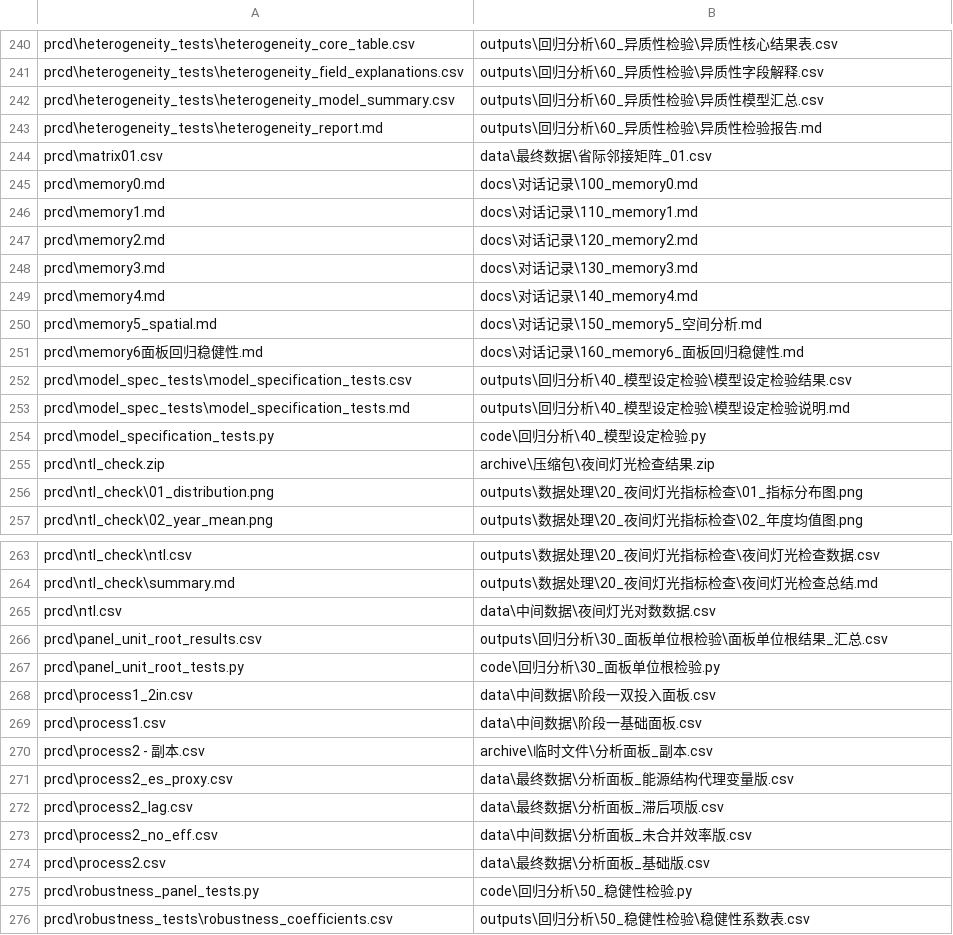
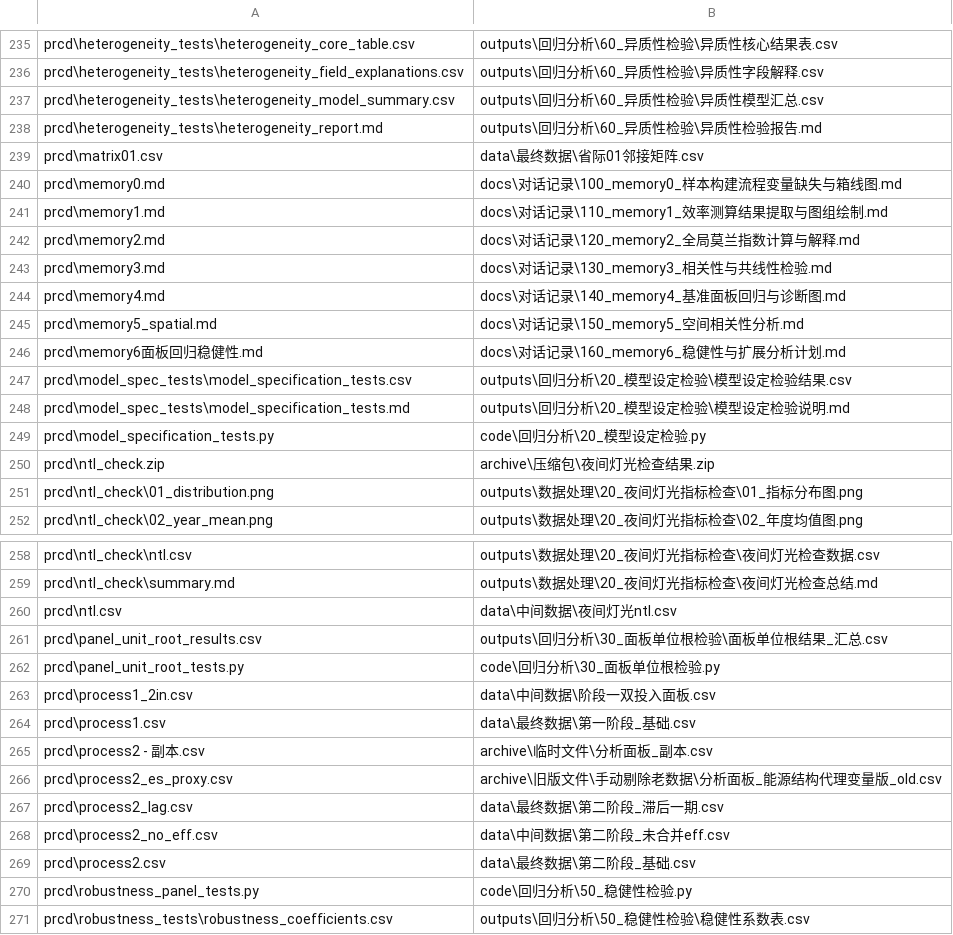
Before and after one commit to abc0x7f/st, a CSV file: docs/约定/项目文件新旧路径对照表.csv, drawn as a sheet; only a part is shown, gaps mark what is left out; the diff covers the shown part only.

```diff
--- a/docs/约定/项目文件新旧路径对照表.csv
+++ b/docs/约定/项目文件新旧路径对照表.csv
@@ -243,13 +238,13 @@
 "prcd\heterogeneity_tests\heterogeneity_report.md","outputs\回归分析\60_异质性检验\异质性检验报告.md"
-"prcd\matrix01.csv","data\最终数据\省际邻接矩阵_01.csv"
-"prcd\memory0.md","docs\对话记录\100_memory0.md"
-"prcd\memory1.md","docs\对话记录\110_memory1.md"
-"prcd\memory2.md","docs\对话记录\120_memory2.md"
-"prcd\memory3.md","docs\对话记录\130_memory3.md"
-"prcd\memory4.md","docs\对话记录\140_memory4.md"
-"prcd\memory5_spatial.md","docs\对话记录\150_memory5_空间分析.md"
-"prcd\memory6面板回归稳健性.md","docs\对话记录\160_memory6_面板回归稳健性.md"
-"prcd\model_spec_tests\model_specification_tests.csv","outputs\回归分析\40_模型设定检验\模型设定检验结果.csv"
-"prcd\model_spec_tests\model_specification_tests.md","outputs\回归分析\40_模型设定检验\模型设定检验说明.md"
-"prcd\model_specification_tests.py","code\回归分析\40_模型设定检验.py"
+"prcd\matrix01.csv","data\最终数据\省际01邻接矩阵.csv"
+"prcd\memory0.md","docs\对话记录\100_memory0_样本构建流程变量缺失与箱线图.md"
+"prcd\memory1.md","docs\对话记录\110_memory1_效率测算结果提取与图组绘制.md"
+"prcd\memory2.md","docs\对话记录\120_memory2_全局莫兰指数计算与解释.md"
+"prcd\memory3.md","docs\对话记录\130_memory3_相关性与共线性检验.md"
+"prcd\memory4.md","docs\对话记录\140_memory4_基准面板回归与诊断图.md"
+"prcd\memory5_spatial.md","docs\对话记录\150_memory5_空间相关性分析.md"
+"prcd\memory6面板回归稳健性.md","docs\对话记录\160_memory6_稳健性与扩展分析计划.md"
+"prcd\model_spec_tests\model_specification_tests.csv","outputs\回归分析\20_模型设定检验\模型设定检验结果.csv"
+"prcd\model_spec_tests\model_specification_tests.md","outputs\回归分析\20_模型设定检验\模型设定检验说明.md"
+"prcd\model_specification_tests.py","code\回归分析\20_模型设定检验.py"
 "prcd\ntl_check.zip","archive\压缩包\夜间灯光检查结果.zip"
@@ -264,3 +259,3 @@
 "prcd\ntl_check\summary.md","outputs\数据处理\20_夜间灯光指标检查\夜间灯光检查总结.md"
-"prcd\ntl.csv","data\中间数据\夜间灯光对数数据.csv"
+"prcd\ntl.csv","data\中间数据\夜间灯光ntl.csv"
 "prcd\panel_unit_root_results.csv","outputs\回归分析\30_面板单位根检验\面板单位根结果_汇总.csv"
@@ -268,8 +263,8 @@
 "prcd\process1_2in.csv","data\中间数据\阶段一双投入面板.csv"
-"prcd\process1.csv","data\中间数据\阶段一基础面板.csv"
+"prcd\process1.csv","data\最终数据\第一阶段_基础.csv"
 "prcd\process2 - 副本.csv","archive\临时文件\分析面板_副本.csv"
-"prcd\process2_es_proxy.csv","data\最终数据\分析面板_能源结构代理变量版.csv"
-"prcd\process2_lag.csv","data\最终数据\分析面板_滞后项版.csv"
-"prcd\process2_no_eff.csv","data\中间数据\分析面板_未合并效率版.csv"
-"prcd\process2.csv","data\最终数据\分析面板_基础版.csv"
+"prcd\process2_es_proxy.csv","archive\旧版文件\手动剔除老数据\分析面板_能源结构代理变量版_old.csv"
+"prcd\process2_lag.csv","data\最终数据\第二阶段_滞后一期.csv"
+"prcd\process2_no_eff.csv","data\中间数据\第二阶段_未合并eff.csv"
+"prcd\process2.csv","data\最终数据\第二阶段_基础.csv"
 "prcd\robustness_panel_tests.py","code\回归分析\50_稳健性检验.py"
```
Also changed, not shown: 5 removed rows and 41 edited cells elsewhere in this file, 23 other files.
